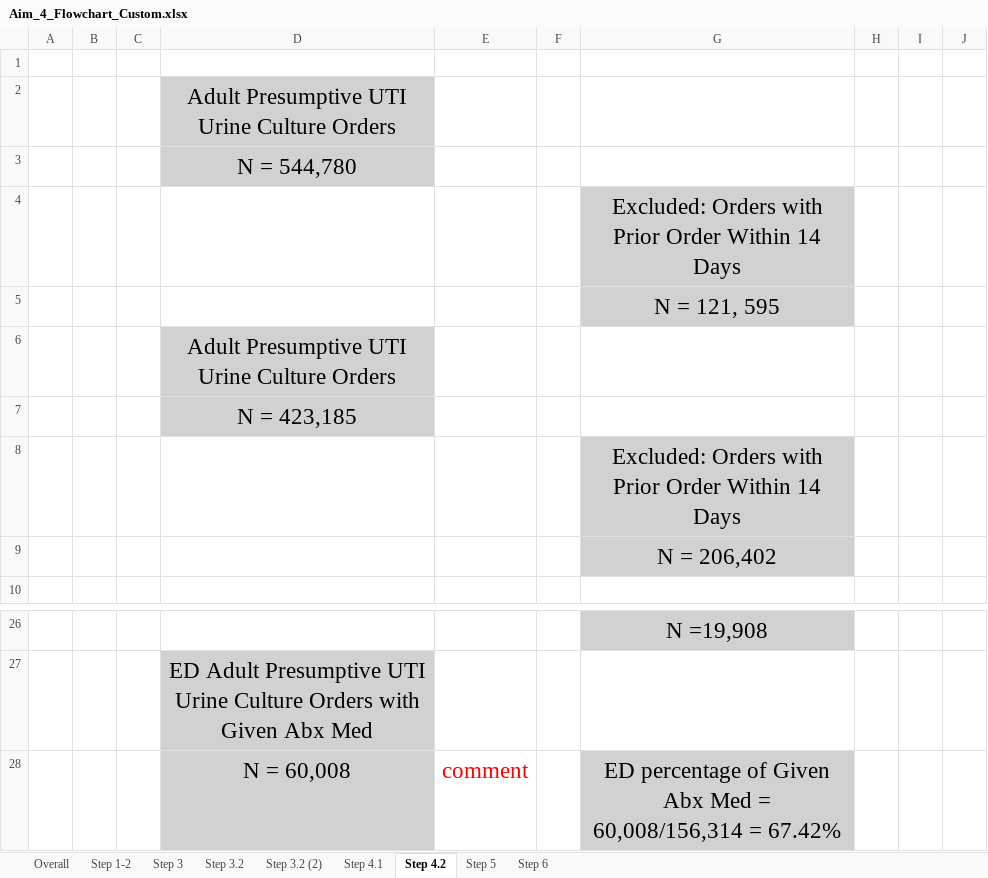
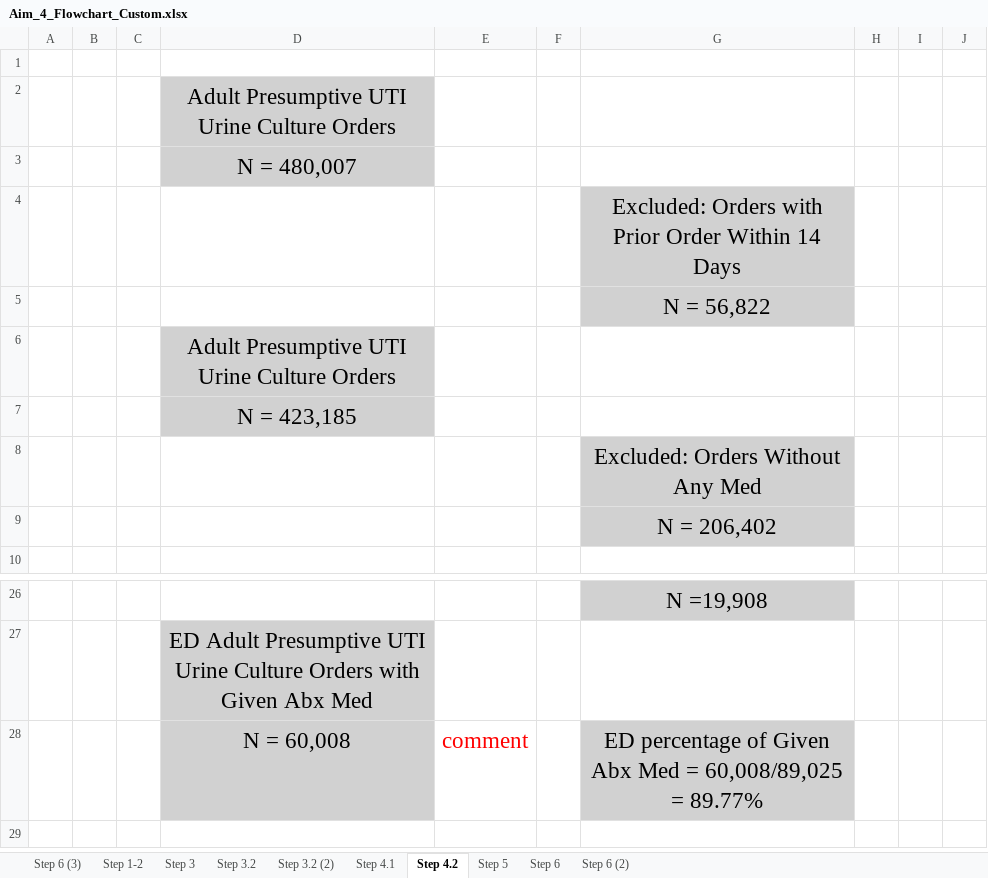
Before and after one commit to HealthRex/CDSS, an Excel workbook: scripts/antibiotic-susceptibility/sql/queries/aim_4/AIM4/csv_folder/Aim_4_Flowchart_Custom.xlsx, sheet Step 4.2, drawn as a sheet; only a part is shown, gaps mark what is left out; values as stored, in another font and other column widths than the file's, no borders; charts and pictures not drawn; the diff names each change by its address in the sheet, - before the commit and + after, or states it on an @@ line.

```diff
--- a/scripts/antibiotic-susceptibility/sql/queries/aim_4/AIM4/csv_folder/Aim_4_Flowchart_Custom.xlsx (sheet Step 4.2)
+++ b/scripts/antibiotic-susceptibility/sql/queries/aim_4/AIM4/csv_folder/Aim_4_Flowchart_Custom.xlsx (sheet Step 4.2)
-sheet tab: Overall
+sheet tab: Step 6 (3)
+sheet tab: Step 6 (2)
-D3: N = 544,780
+D3: N = 480,007
-G5: N = 121, 595
+G5: N = 56,822
-G8: Excluded: Orders with Prior Order Within 14 Days
+G8: Excluded: Orders Without Any Med
-G28: …Med = 60,008/156,314 = 67.42%
+G28: …Med = 60,008/89,025 = 89.77%
```
Also changed, not shown: sheet Step 5, sheet Step 6, sheet Step 3, sheet Step 3.2 (2), sheet Step 4.1, sheet Step 1-2, 1 more sheet, charts or pictures, 38 other files.
